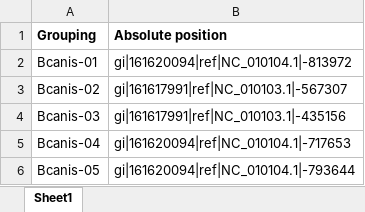
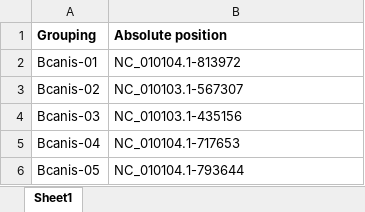
Before and after one commit to Viloleal/vSNP, an Excel workbook: dependencies/brucella/canis/script_dependents/DefiningSNPsGroupDesignations.xlsx, sheet Sheet1, drawn as a sheet; values as stored, in another font and other column widths than the file's, no borders; the diff names each change by its address in the sheet, - before the commit and + after, or states it on an @@ line.

```diff
--- a/dependencies/brucella/canis/script_dependents/DefiningSNPsGroupDesignations.xlsx (sheet Sheet1)
+++ b/dependencies/brucella/canis/script_dependents/DefiningSNPsGroupDesignations.xlsx (sheet Sheet1)
-B2 (Absolute position): gi|161620094|ref|NC_010104.1|-813972
+B2 (Absolute position): NC_010104.1-813972
-B3 (Absolute position): gi|161617991|ref|NC_010103.1|-567307
+B3 (Absolute position): NC_010103.1-567307
-B4 (Absolute position): gi|161617991|ref|NC_010103.1|-435156
+B4 (Absolute position): NC_010103.1-435156
-B5 (Absolute position): gi|161620094|ref|NC_010104.1|-717653
+B5 (Absolute position): NC_010104.1-717653
-B6 (Absolute position): gi|161620094|ref|NC_010104.1|-793644
+B6 (Absolute position): NC_010104.1-793644
```
Also changed, not shown: dependencies/brucella/canis/script_dependents/Filtered_Regions.xlsx, 5 other files.
